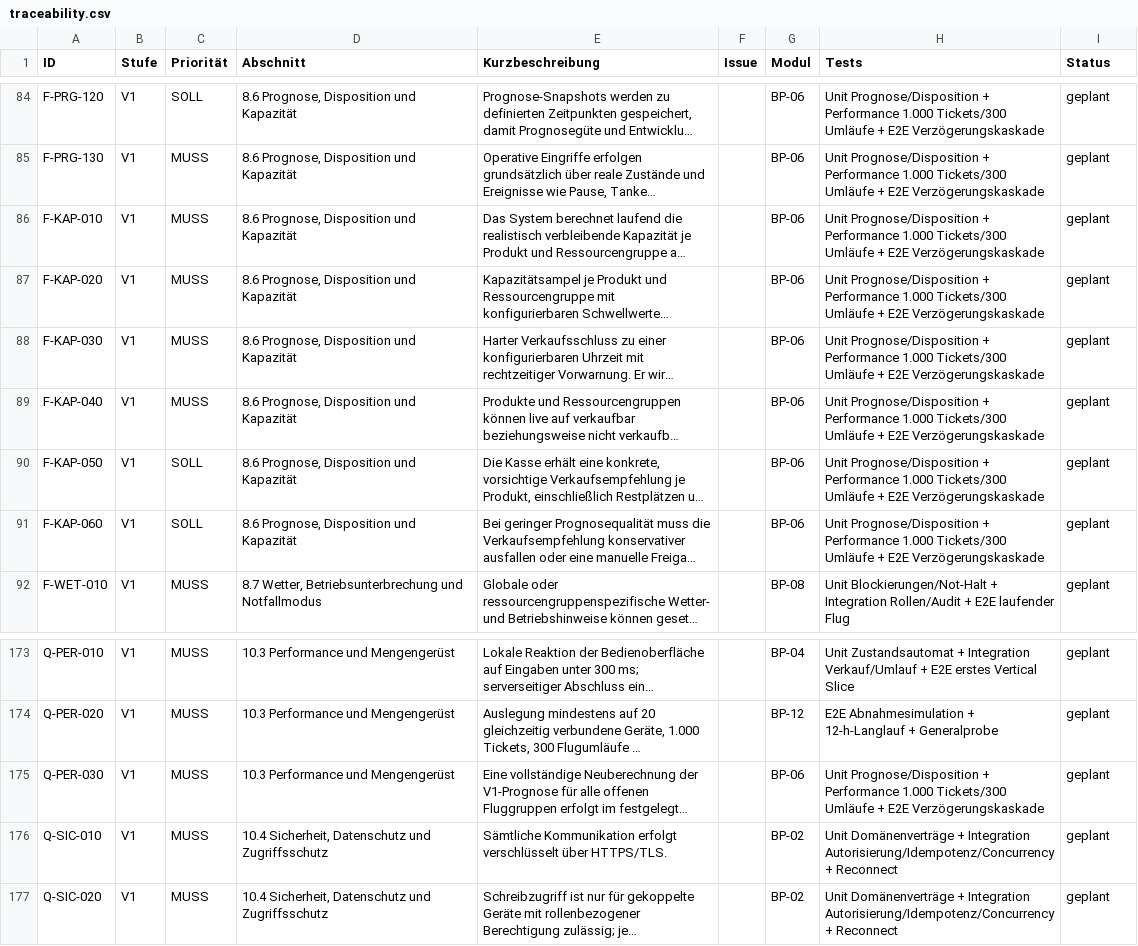
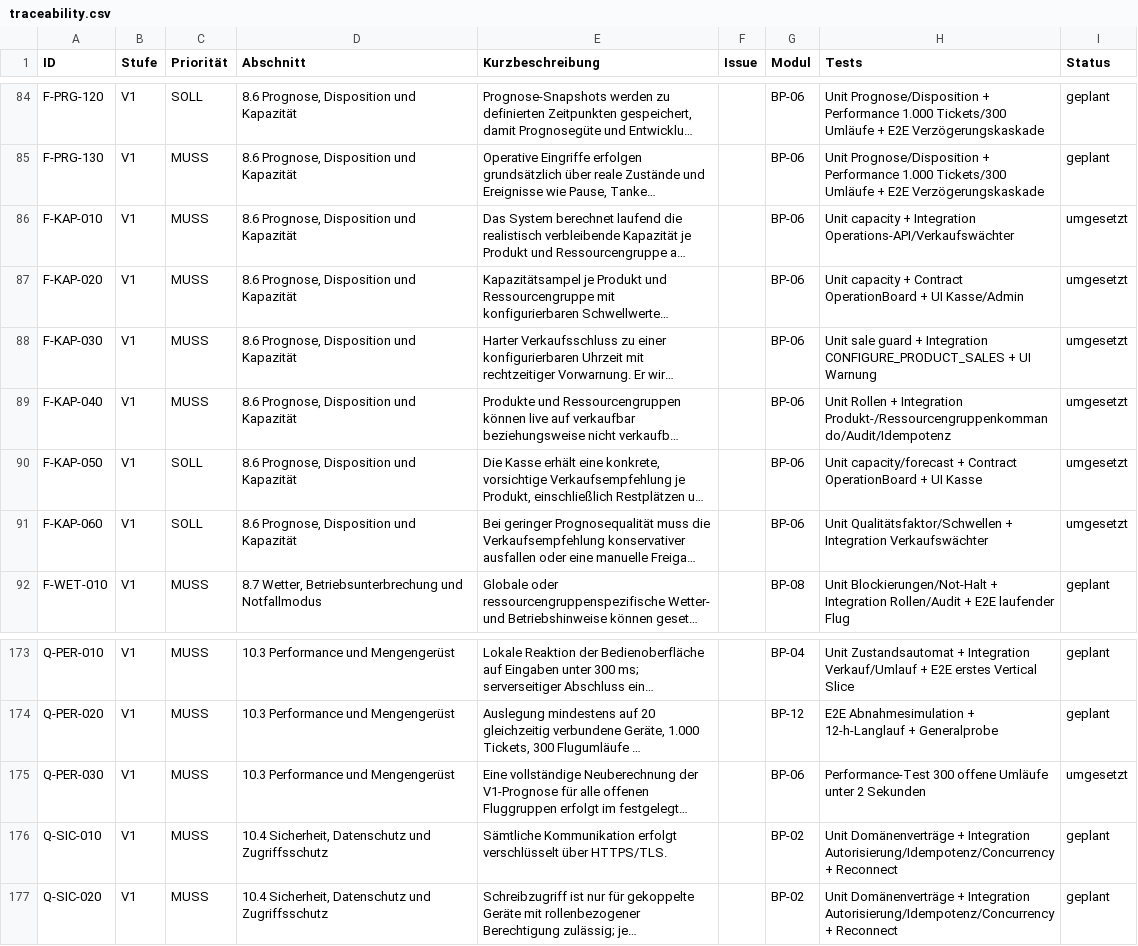
Before and after one commit to aguther/rundflug-leitstand, a CSV file: docs/requirements/traceability.csv, drawn as a sheet; only a part is shown, gaps mark what is left out; long unchanged cells end in …; the diff names each change by its address in the sheet, - before the commit and + after, or states it on an @@ line.

Commit message:
feat: enforce conservative sales capacity

```diff
--- a/docs/requirements/traceability.csv
+++ b/docs/requirements/traceability.csv
-H86 (Tests): Unit Prognose/Disposition + Performance 1.000 Tickets/300 Umläufe + E2E Verzögerungskaskade
+H86 (Tests): Unit capacity + Integration Operations-API/Verkaufswächter
-I86:I91 (Status): geplant
+I86:I91 (Status): umgesetzt
-H87 (Tests): Unit Prognose/Disposition + Performance 1.000 Tickets/300 Umläufe + E2E Verzögerungskaskade
+H87 (Tests): Unit capacity + Contract OperationBoard + UI Kasse/Admin
-H88 (Tests): Unit Prognose/Disposition + Performance 1.000 Tickets/300 Umläufe + E2E Verzögerungskaskade
+H88 (Tests): Unit sale guard + Integration CONFIGURE_PRODUCT_SALES + UI Warnung
-H89 (Tests): Unit Prognose/Disposition + Performance 1.000 Tickets/300 Umläufe + E2E Verzögerungskaskade
+H89 (Tests): Unit Rollen + Integration Produkt-/Ressourcengruppenkommando/Audit/Idempotenz
-H90 (Tests): Unit Prognose/Disposition + Performance 1.000 Tickets/300 Umläufe + E2E Verzögerungskaskade
+H90 (Tests): Unit capacity/forecast + Contract OperationBoard + UI Kasse
-H91 (Tests): Unit Prognose/Disposition + Performance 1.000 Tickets/300 Umläufe + E2E Verzögerungskaskade
+H91 (Tests): Unit Qualitätsfaktor/Schwellen + Integration Verkaufswächter
-H175 (Tests): Unit Prognose/Disposition + Performance 1.000 Tickets/300 Umläufe + E2E Verzögerungskaskade
+H175 (Tests): Performance-Test 300 offene Umläufe unter 2 Sekunden
-I175 (Status): geplant
+I175 (Status): umgesetzt
```
Also changed, not shown: 15 other files.
